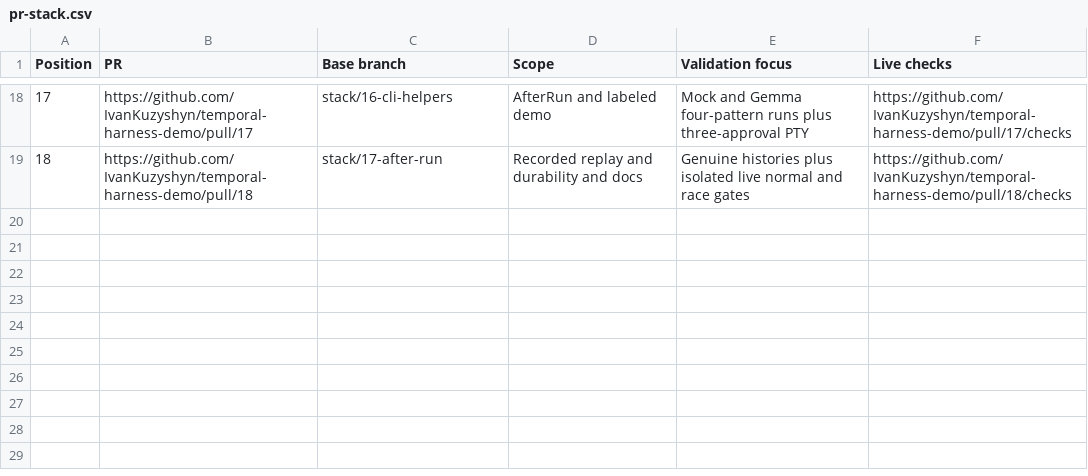
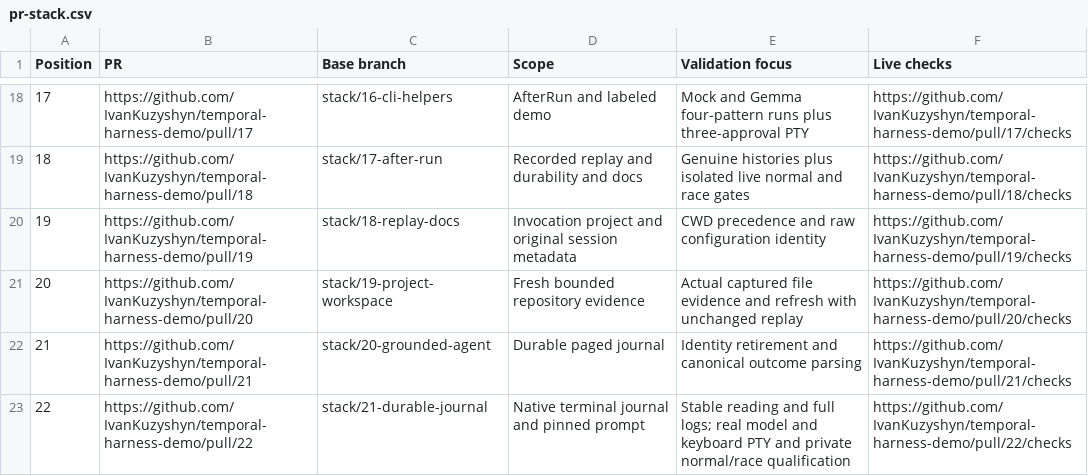
Before and after one commit to IvanKuzyshyn/temporal-harness-demo, a CSV file: docs/pr-stack.csv, drawn as a sheet; only a part is shown, gaps mark what is left out.

Commit message:
feat(tui): pinned terminal journal and final qualification (#22)
* feat(tui): pin terminal journal composer and add safe evidence browsing

* fix(tui): preserve reflow anchors and secondary panel state

* fix(tui): render journal immediately on older navigation

* fix(cli): tail original session event directory before submit

* docs: record final project assistant qualification

```diff
--- a/docs/pr-stack.csv
+++ b/docs/pr-stack.csv
@@ -19 +19,5 @@ Position,PR,Base branch,Scope,Validation focus,Live checks
 18,https://github.com/IvanKuzyshyn/temporal-harness-demo/pull/18,stack/17-after-run,Recorded replay and durability and docs,Genuine histories plus isolated live normal and race gates,https://github.com/IvanKuzyshyn/temporal-harness-demo/pull/18/checks
+19,https://github.com/IvanKuzyshyn/temporal-harness-demo/pull/19,stack/18-replay-docs,Invocation project and original session metadata,CWD precedence and raw configuration identity,https://github.com/IvanKuzyshyn/temporal-harness-demo/pull/19/checks
+20,https://github.com/IvanKuzyshyn/temporal-harness-demo/pull/20,stack/19-project-workspace,Fresh bounded repository evidence,Actual captured file evidence and refresh with unchanged replay,https://github.com/IvanKuzyshyn/temporal-harness-demo/pull/20/checks
+21,https://github.com/IvanKuzyshyn/temporal-harness-demo/pull/21,stack/20-grounded-agent,Durable paged journal,Identity retirement and canonical outcome parsing,https://github.com/IvanKuzyshyn/temporal-harness-demo/pull/21/checks
+22,https://github.com/IvanKuzyshyn/temporal-harness-demo/pull/22,stack/21-durable-journal,Native terminal journal and pinned prompt,Stable reading and full logs; real model and keyboard PTY and private normal/race qualification,https://github.com/IvanKuzyshyn/temporal-harness-demo/pull/22/checks
```
Also changed, not shown: 39 other files.
